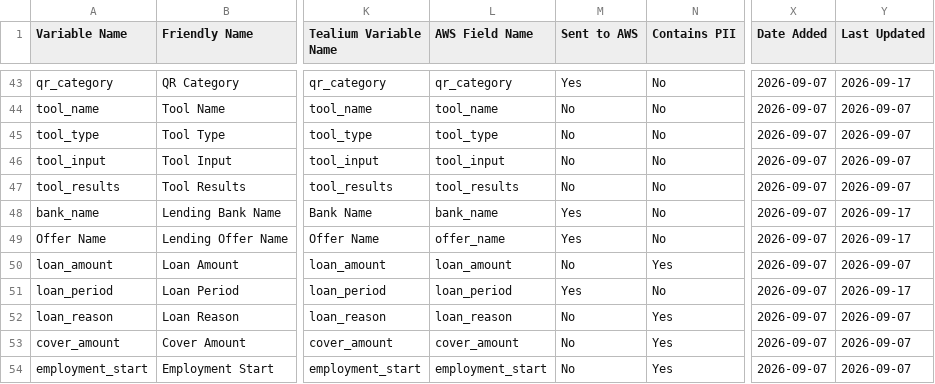
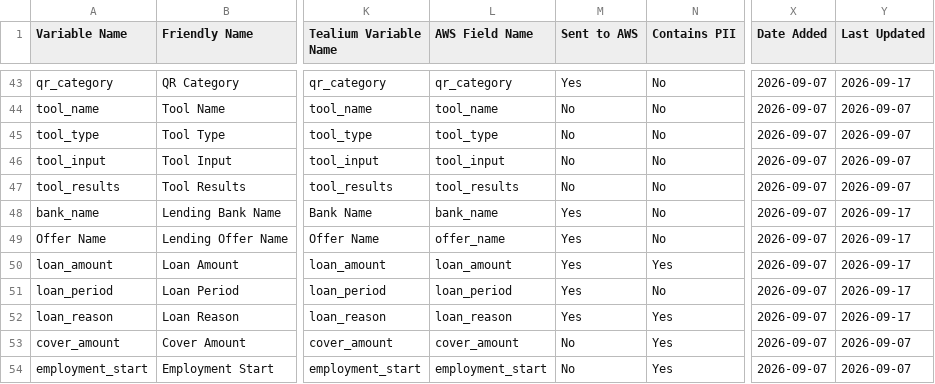
Before and after one commit to Nikhil-Lakha/Digital-Analytics-Data-Dictionary, a CSV file: data/analytics_data_dictionary.csv, drawn as a sheet; only a part is shown, gaps mark what is left out; the diff names each change by its address in the sheet, - before the commit and + after, or states it on an @@ line.

Commit message:
Bulk set Sent to AWS = Yes for 2 variables

```diff
--- a/data/analytics_data_dictionary.csv
+++ b/data/analytics_data_dictionary.csv
-M50 (Sent to AWS): No
+M50 (Sent to AWS): Yes
-Y50 (Last Updated): 2026-09-07
+Y50 (Last Updated): 2026-09-17
-M52 (Sent to AWS): No
+M52 (Sent to AWS): Yes
-Y52 (Last Updated): 2026-09-07
+Y52 (Last Updated): 2026-09-17
```
